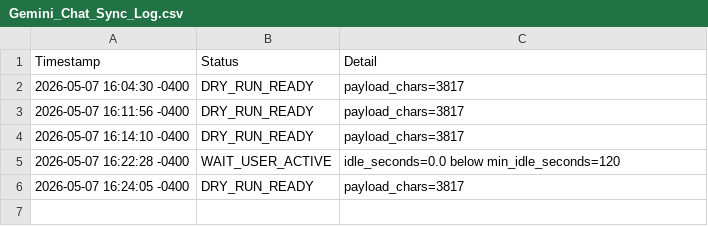
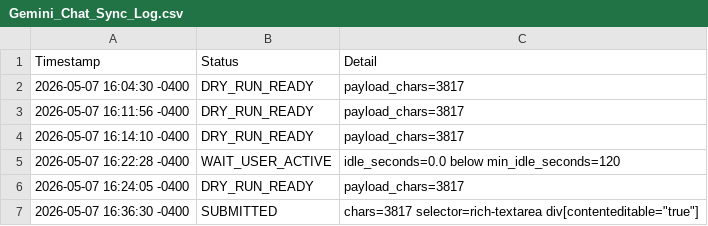
Before and after one commit to rexxu024-arch/Difi_auto_factory, a CSV file: Database/Gemini_Chat_Sync_Log.csv, drawn as a sheet.

Commit message:
Verify Gemini chat sync

```diff
--- a/Database/Gemini_Chat_Sync_Log.csv
+++ b/Database/Gemini_Chat_Sync_Log.csv
@@ -6 +6,2 @@ Timestamp,Status,Detail
 2026-05-07 16:24:05 -0400,DRY_RUN_READY,payload_chars=3817
+2026-05-07 16:36:30 -0400,SUBMITTED,"chars=3817 selector=rich-textarea div[contenteditable=""true""]"
```
Also changed, not shown: 5 other files.
